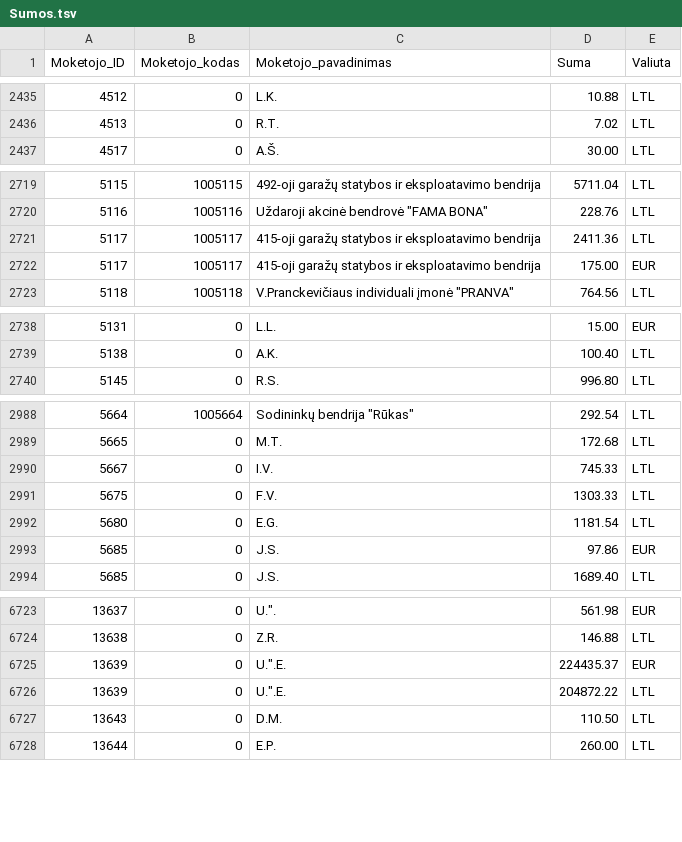
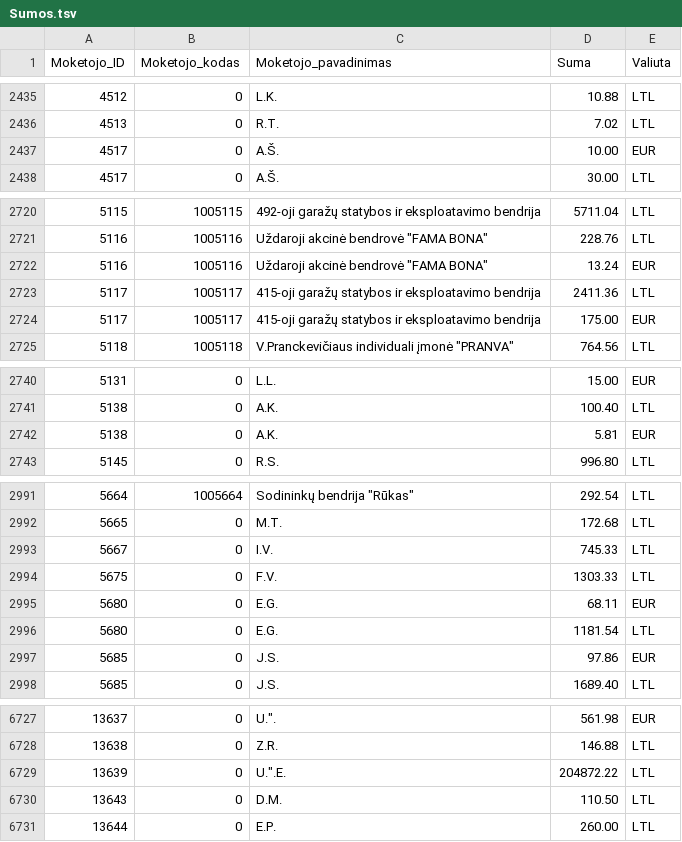
Before and after one commit to vilnius/zemesnuomossutartys, a TSV file: data/Sumos.tsv, drawn as a sheet; only a part is shown, gaps mark what is left out; the diff covers the shown part only.

Commit message:
update

```diff
--- a/data/Sumos.tsv
+++ b/data/Sumos.tsv
@@ -2436,2 +2436,3 @@
 4513	0	R.T.	7.02	LTL
+4517	0	A.Š.	10.00	EUR
 4517	0	A.Š.	30.00	LTL
@@ -2720,2 +2721,3 @@
 5116	1005116	Uždaroji akcinė bendrovė "FAMA BONA"	228.76	LTL
+5116	1005116	Uždaroji akcinė bendrovė "FAMA BONA"	13.24	EUR
 5117	1005117	415-oji garažų statybos ir eksploatavimo bendrija	2411.36	LTL
@@ -2739,2 +2741,3 @@
 5138	0	A.K.	100.40	LTL
+5138	0	A.K.	5.81	EUR
 5145	0	R.S.	996.80	LTL
@@ -2991,2 +2994,3 @@
 5675	0	F.V.	1303.33	LTL
+5680	0	E.G.	68.11	EUR
 5680	0	E.G.	1181.54	LTL
@@ -6724,3 +6728,2 @@
 13638	0	Z.R.	146.88	LTL
-13639	0	U.".E.	224435.37	EUR
 13639	0	U.".E.	204872.22	LTL
```
Also changed, not shown: 2 added rows and 4 edited cells elsewhere in this file.
